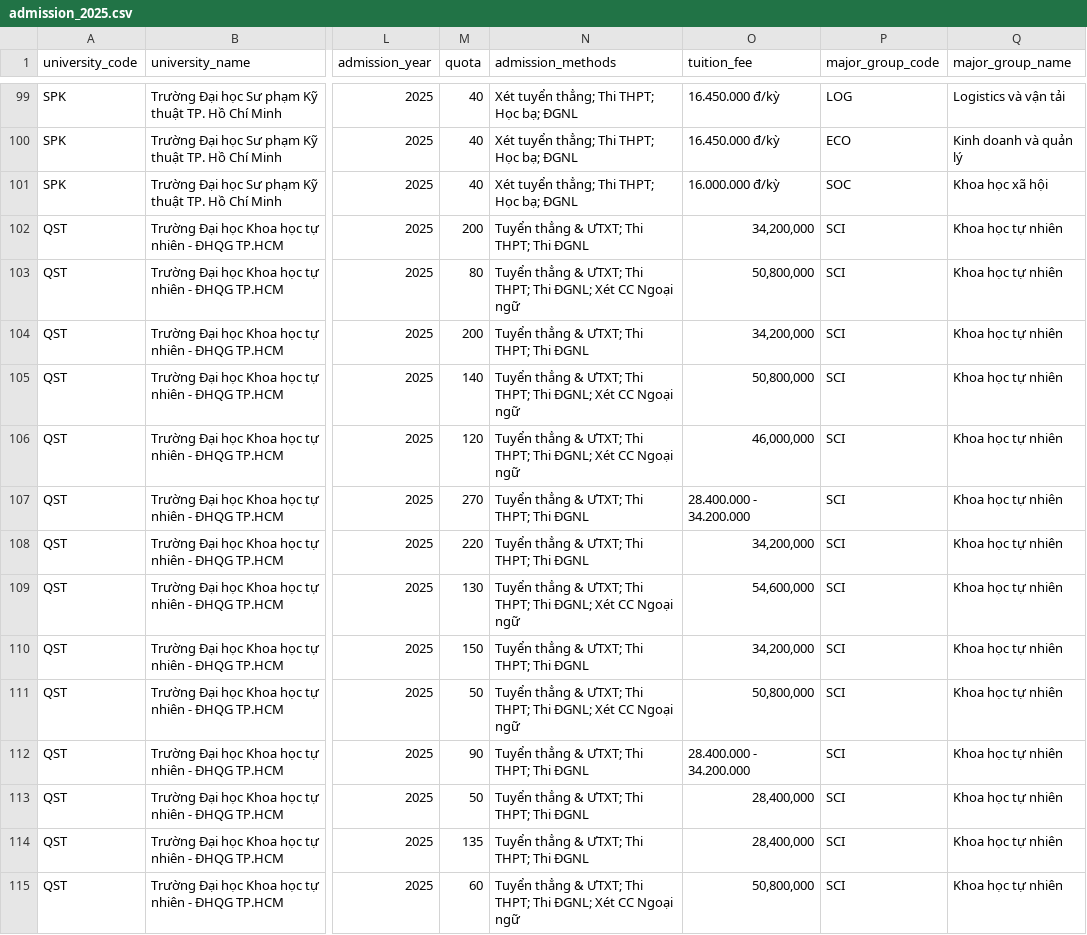
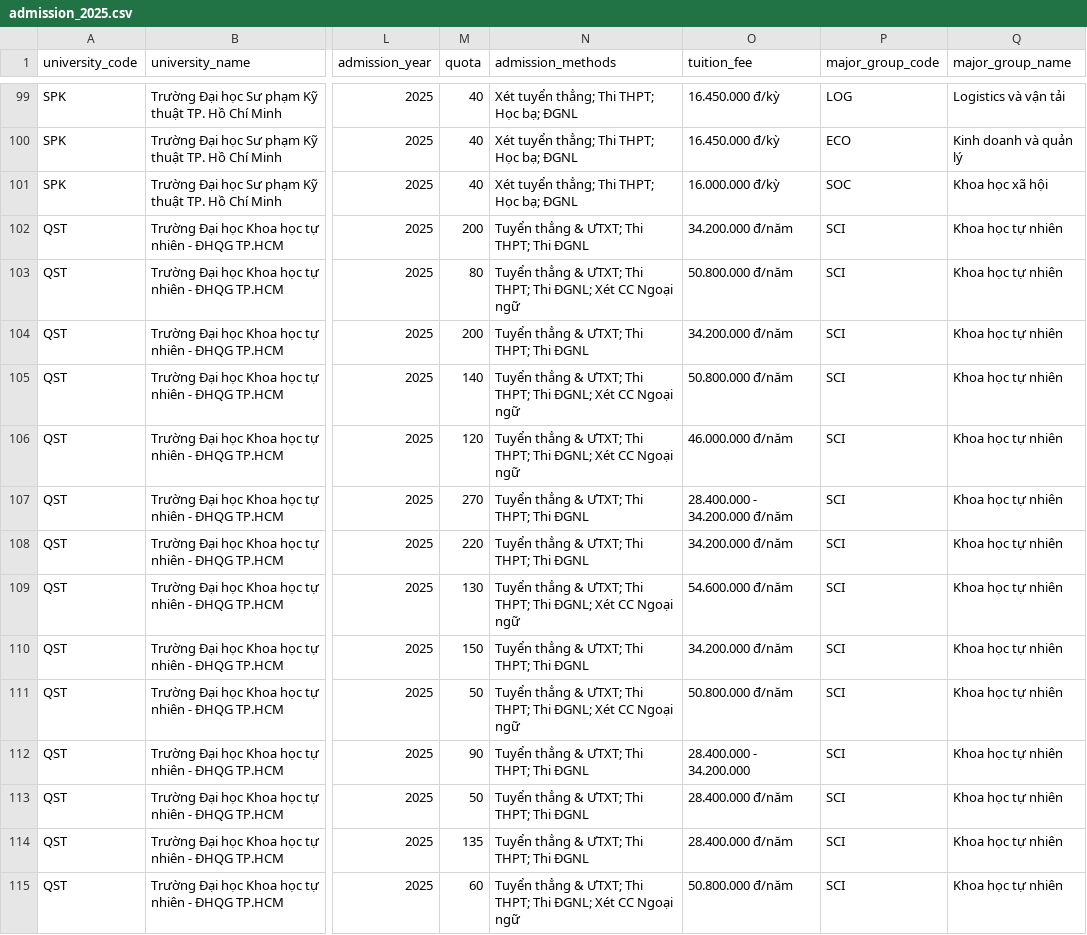
Before and after one commit to Quan-Man/TLCN26-Data-lakehouse-phan-tich-nguon-nhan-luc-thi-truong-lao-dong-Viet-Nam, a CSV file: data/education/admission_2025.csv, drawn as a sheet; only a part is shown, gaps mark what is left out; the diff covers the shown part only; the diff names each change by its address in the sheet, - before the commit and + after, or states it on an @@ line.

```diff
--- a/data/education/admission_2025.csv
+++ b/data/education/admission_2025.csv
-O102 (tuition_fee): 34,200,000
+O102 (tuition_fee): 34.200.000 đ/năm
-O103 (tuition_fee): 50,800,000
+O103 (tuition_fee): 50.800.000 đ/năm
-O104 (tuition_fee): 34,200,000
+O104 (tuition_fee): 34.200.000 đ/năm
-O105 (tuition_fee): 50,800,000
+O105 (tuition_fee): 50.800.000 đ/năm
-O106 (tuition_fee): 46,000,000
+O106 (tuition_fee): 46.000.000 đ/năm
-O107 (tuition_fee): 28.400.000 - 34.200.000
+O107 (tuition_fee): 28.400.000 - 34.200.000 đ/năm
-O108 (tuition_fee): 34,200,000
+O108 (tuition_fee): 34.200.000 đ/năm
-O109 (tuition_fee): 54,600,000
+O109 (tuition_fee): 54.600.000 đ/năm
-O110 (tuition_fee): 34,200,000
+O110 (tuition_fee): 34.200.000 đ/năm
-O111 (tuition_fee): 50,800,000
+O111 (tuition_fee): 50.800.000 đ/năm
-O113:O114 (tuition_fee): 28,400,000
+O113:O114 (tuition_fee): 28.400.000 đ/năm
-O115 (tuition_fee): 50,800,000
+O115 (tuition_fee): 50.800.000 đ/năm
```
Also changed, not shown: 161 edited cells elsewhere in this file, data/education/admission_2024.csv, data/education/admission_2026.csv, 12 other files.
